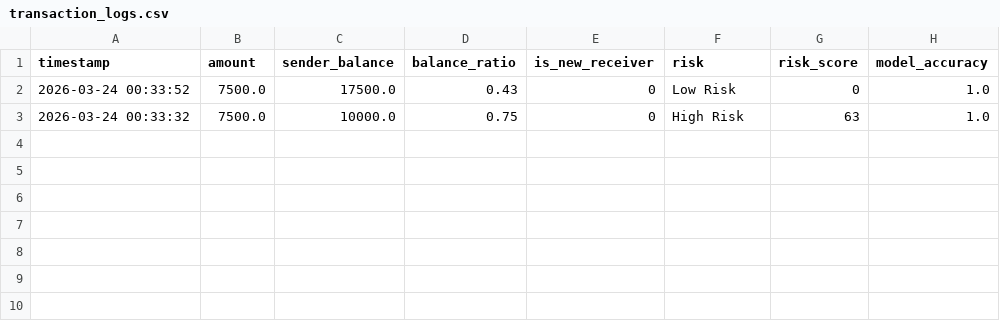
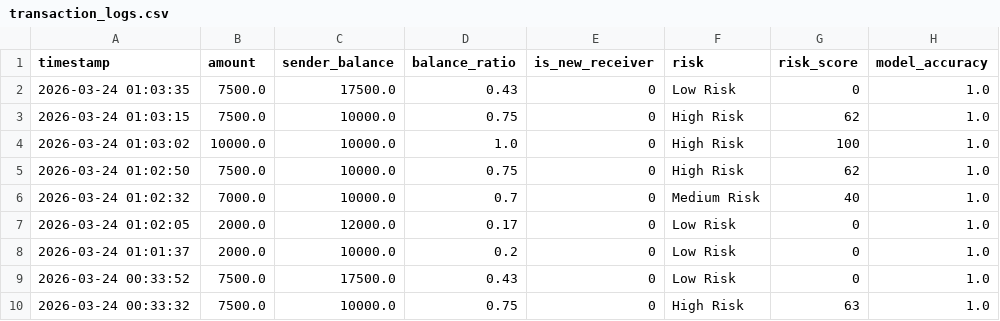
Before and after one commit to KumarShrey05/upi_fraud_detector, a CSV file: ml_service/transaction_logs.csv, drawn as a sheet; the diff names each change by its address in the sheet, - before the commit and + after, or states it on an @@ line.

```diff
--- a/ml_service/transaction_logs.csv
+++ b/ml_service/transaction_logs.csv
+row 2: 2026-03-24 01:03:35 | 7500.0 | 17500.0 | 0.43 | 0 | Low Risk | 0 | 1.0
+row 3: 2026-03-24 01:03:15 | 7500.0 | 10000.0 | 0.75 | 0 | High Risk | 62 | 1.0
+row 4: 2026-03-24 01:03:02 | 10000.0 | 10000.0 | 1.0 | 0 | High Risk | 100 | 1.0
+row 5: 2026-03-24 01:02:50 | 7500.0 | 10000.0 | 0.75 | 0 | High Risk | 62 | 1.0
+row 6: 2026-03-24 01:02:32 | 7000.0 | 10000.0 | 0.7 | 0 | Medium Risk | 40 | 1.0
+row 7: 2026-03-24 01:02:05 | 2000.0 | 12000.0 | 0.17 | 0 | Low Risk | 0 | 1.0
+row 8: 2026-03-24 01:01:37 | 2000.0 | 10000.0 | 0.2 | 0 | Low Risk | 0 | 1.0
```
Also changed, not shown: 7 other files.
